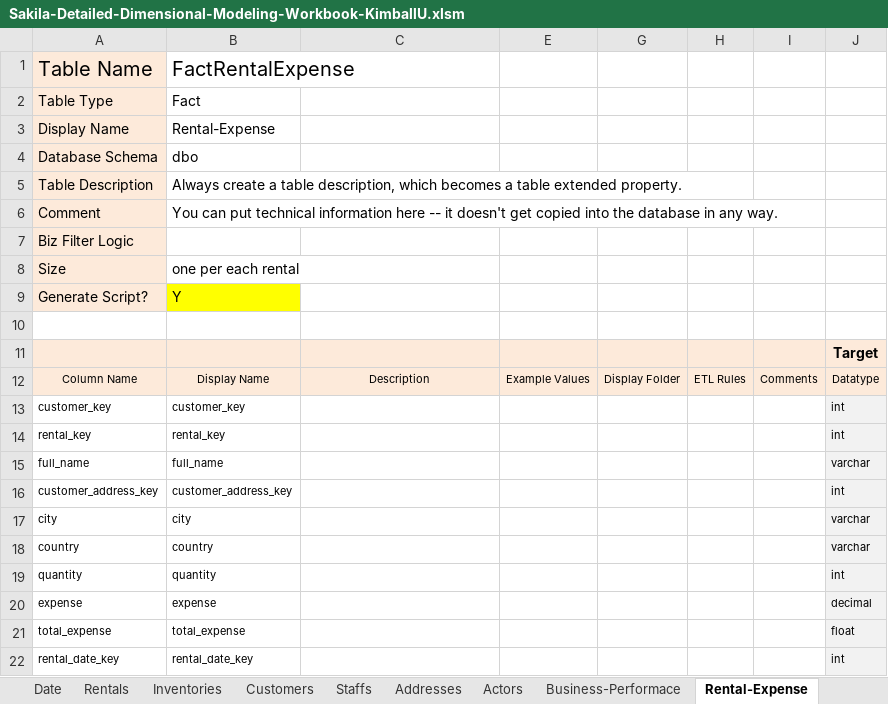
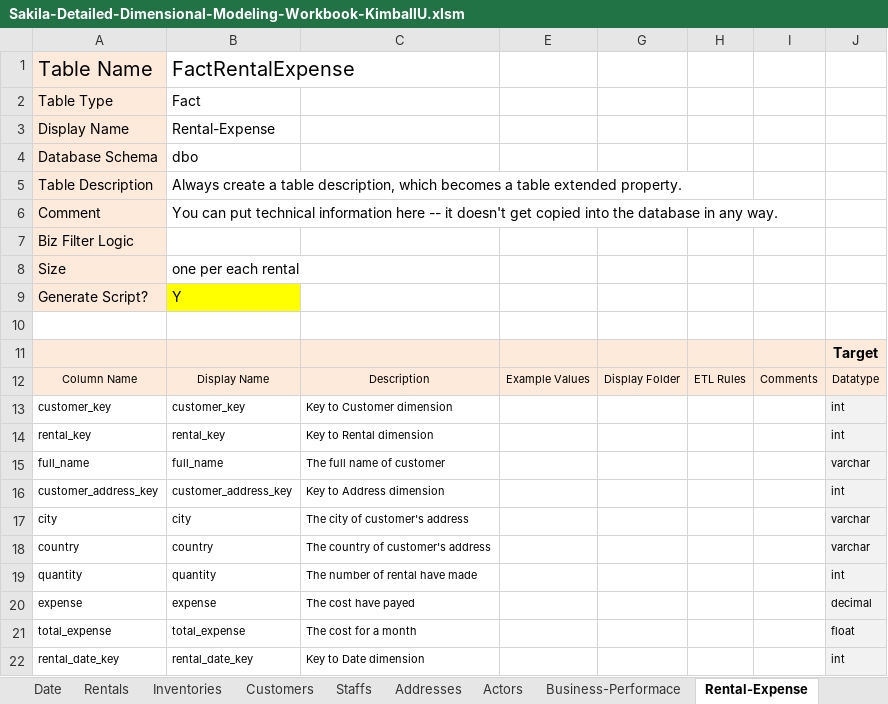
Before and after one commit to Narius2030/Sakila-DataWarehouse-for-Businesses, an Excel workbook: Design/Sakila-Detailed-Dimensional-Modeling-Workbook-KimballU.xlsm, sheet Rental-Expense, drawn as a sheet; only a part is shown; values as stored, in another font and other column widths than the file's, no borders; charts and pictures not drawn; the diff names each change by its address in the sheet, - before the commit and + after, or states it on an @@ line.

```diff
--- a/Design/Sakila-Detailed-Dimensional-Modeling-Workbook-KimballU.xlsm (sheet Rental-Expense)
+++ b/Design/Sakila-Detailed-Dimensional-Modeling-Workbook-KimballU.xlsm (sheet Rental-Expense)
-C13: (empty)
+C13: Key to Customer dimension
-C14: (empty)
+C14: Key to Rental dimension
-C15: (empty)
+C15: The full name of customer
-C16: (empty)
+C16: Key to Address dimension
-C17: (empty)
+C17: The city of customer's address
-C18: (empty)
+C18: The country of customer's address
-C19: (empty)
+C19: The number of rental have made
-C20: (empty)
+C20: The cost have payed
-C21: (empty)
+C21: The cost for a month
-C22: (empty)
+C22: Key to Date dimension
```
Also changed, not shown: sheet Business-Performace, Analysis/Sakila_Pivot_Analysis.xlsx, 8 other files.
